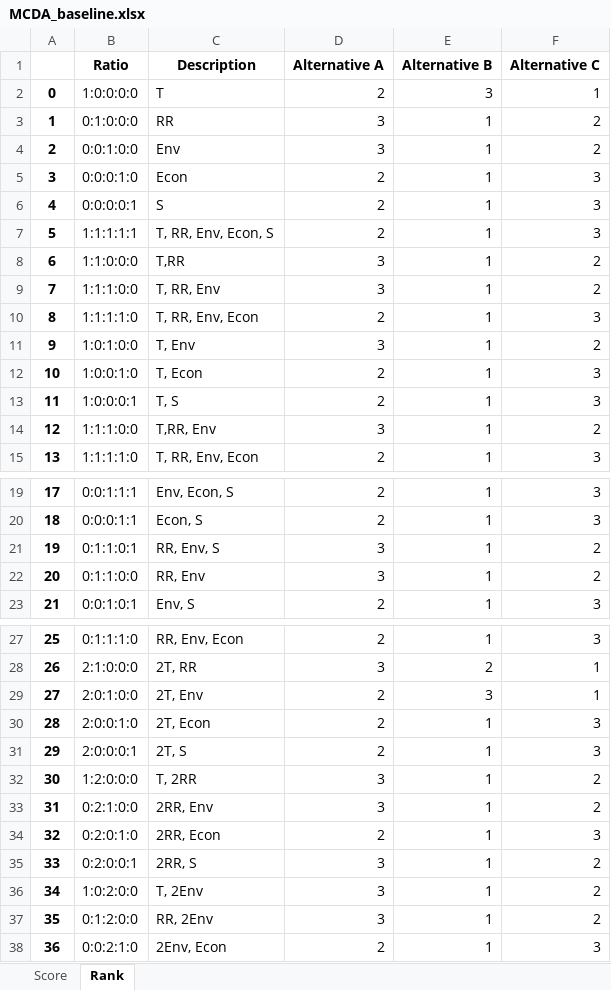
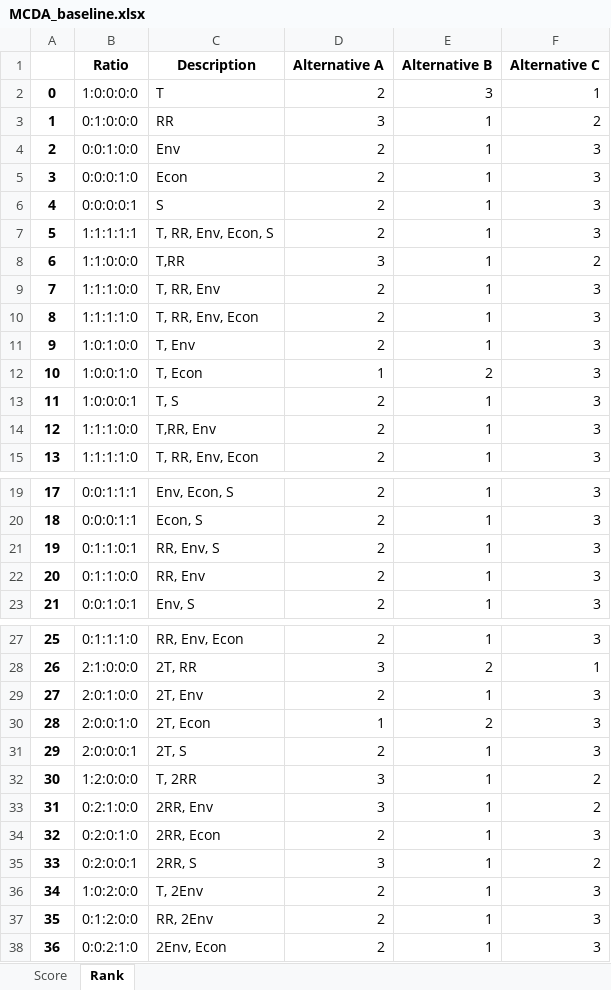
Before and after one commit to QSD-Group/DMsan, an Excel workbook: dmsan/bwaise/results/MCDA_baseline.xlsx, sheet Rank, drawn as a sheet; only a part is shown, gaps mark what is left out; values as stored, in another font and other column widths than the file's, no borders; the diff names each change by its address in the sheet, - before the commit and + after, or states it on an @@ line.

```diff
--- a/dmsan/bwaise/results/MCDA_baseline.xlsx (sheet Rank)
+++ b/dmsan/bwaise/results/MCDA_baseline.xlsx (sheet Rank)
-D4 (Alternative A): 3
+D4 (Alternative A): 2
-F4 (Alternative C): 2
+F4 (Alternative C): 3
-D9 (Alternative A): 3
+D9 (Alternative A): 2
-F9 (Alternative C): 2
+F9 (Alternative C): 3
-D11 (Alternative A): 3
+D11 (Alternative A): 2
-F11 (Alternative C): 2
+F11 (Alternative C): 3
-D12 (Alternative A): 2
+D12 (Alternative A): 1
-E12 (Alternative B): 1
+E12 (Alternative B): 2
-D14 (Alternative A): 3
+D14 (Alternative A): 2
-F14 (Alternative C): 2
+F14 (Alternative C): 3
-D21:D22 (Alternative A): 3
+D21:D22 (Alternative A): 2
-F21:F22 (Alternative C): 2
+F21:F22 (Alternative C): 3
-E29 (Alternative B): 3
+E29 (Alternative B): 1
-F29 (Alternative C): 1
+F29 (Alternative C): 3
-D30 (Alternative A): 2
+D30 (Alternative A): 1
-E30 (Alternative B): 1
+E30 (Alternative B): 2
-D36:D37 (Alternative A): 3
+D36:D37 (Alternative A): 2
-F36:F37 (Alternative C): 2
+F36:F37 (Alternative C): 3
```
Also changed, not shown: sheet Score, dmsan/bwaise/results/AHP_weights.xlsx, dmsan/bwaise/results/Global_weights.xlsx, 40 other files.
